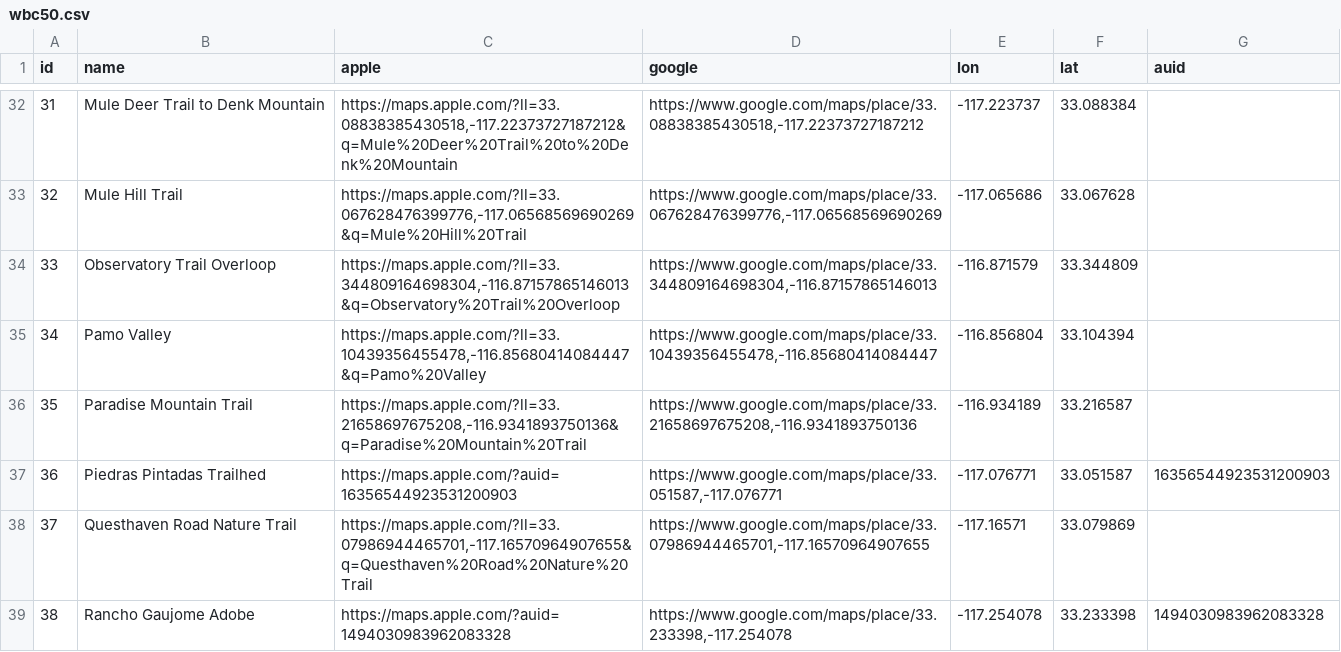
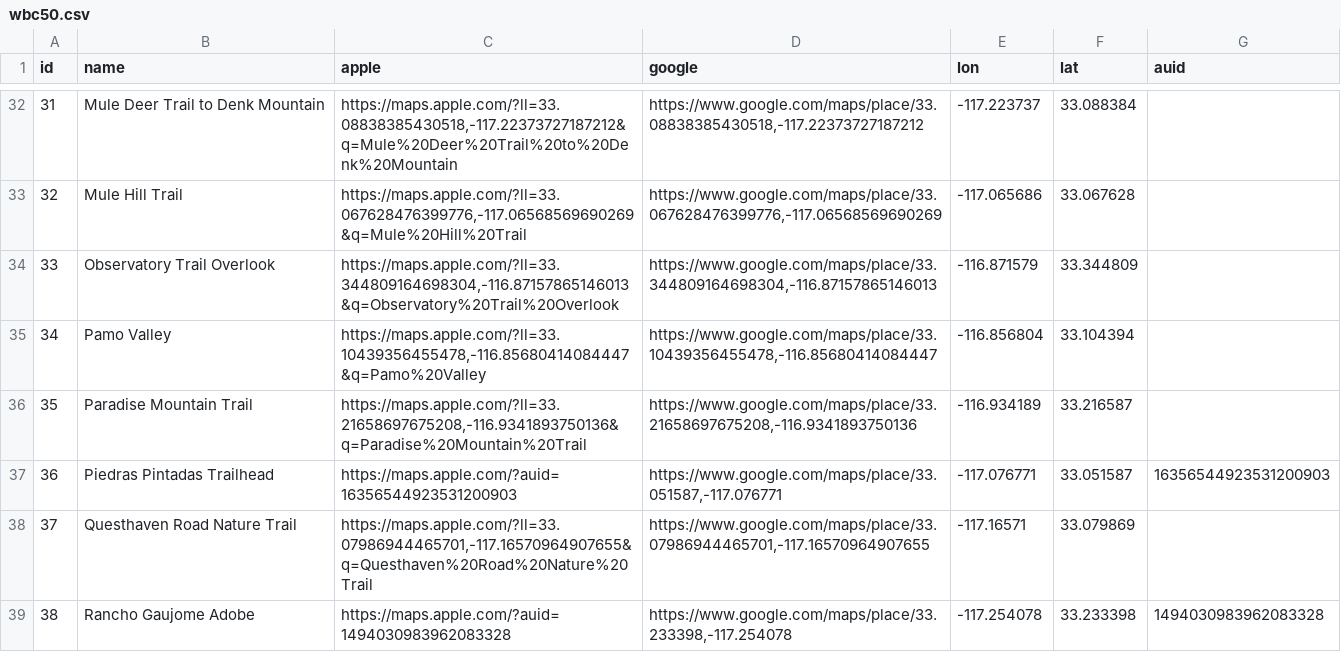
Before and after one commit to roblabs/roblabs.github.io, a CSV file: _data/wbc50.csv, drawn as a sheet; only a part is shown, gaps mark what is left out.

```diff
--- a/_data/wbc50.csv
+++ b/_data/wbc50.csv
@@ -33,6 +33,6 @@ id,name,apple,google,lon,lat,auid
 32,Mule Hill Trail,"https://maps.apple.com/?ll=33.067628476399776,-117.06568569690269&q=Mule%20Hill%20Trail","https://www.google.com/maps/place/33.067628476399776,-117.06568569690269",-117.065686,33.067628,
-33,Observatory Trail Overloop,"https://maps.apple.com/?ll=33.344809164698304,-116.87157865146013&q=Observatory%20Trail%20Overloop","https://www.google.com/maps/place/33.344809164698304,-116.87157865146013",-116.871579,33.344809,
+33,Observatory Trail Overlook,"https://maps.apple.com/?ll=33.344809164698304,-116.87157865146013&q=Observatory%20Trail%20Overlook","https://www.google.com/maps/place/33.344809164698304,-116.87157865146013",-116.871579,33.344809,
 34,Pamo Valley,"https://maps.apple.com/?ll=33.10439356455478,-116.85680414084447&q=Pamo%20Valley","https://www.google.com/maps/place/33.10439356455478,-116.85680414084447",-116.856804,33.104394,
 35,Paradise Mountain Trail,"https://maps.apple.com/?ll=33.21658697675208,-116.9341893750136&q=Paradise%20Mountain%20Trail","https://www.google.com/maps/place/33.21658697675208,-116.9341893750136",-116.934189,33.216587,
-36,Piedras Pintadas Trailhed,https://maps.apple.com/?auid=16356544923531200903,"https://www.google.com/maps/place/33.051587,-117.076771",-117.076771,33.051587,16356544923531200903
+36,Piedras Pintadas Trailhead,https://maps.apple.com/?auid=16356544923531200903,"https://www.google.com/maps/place/33.051587,-117.076771",-117.076771,33.051587,16356544923531200903
 37,Questhaven Road Nature Trail,"https://maps.apple.com/?ll=33.07986944465701,-117.16570964907655&q=Questhaven%20Road%20Nature%20Trail","https://www.google.com/maps/place/33.07986944465701,-117.16570964907655",-117.16571,33.079869,
```
Also changed, not shown: 4 other files.
